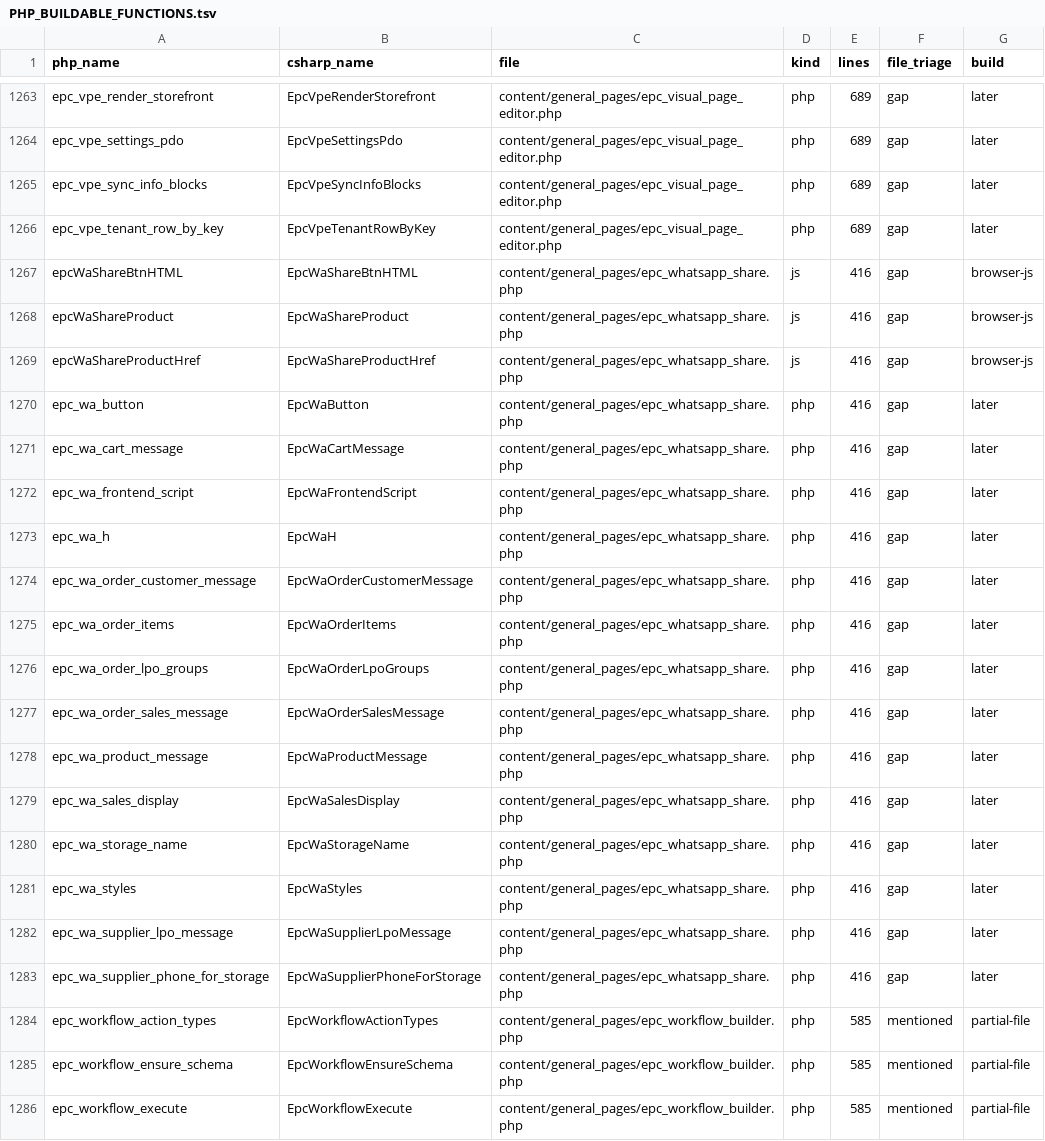
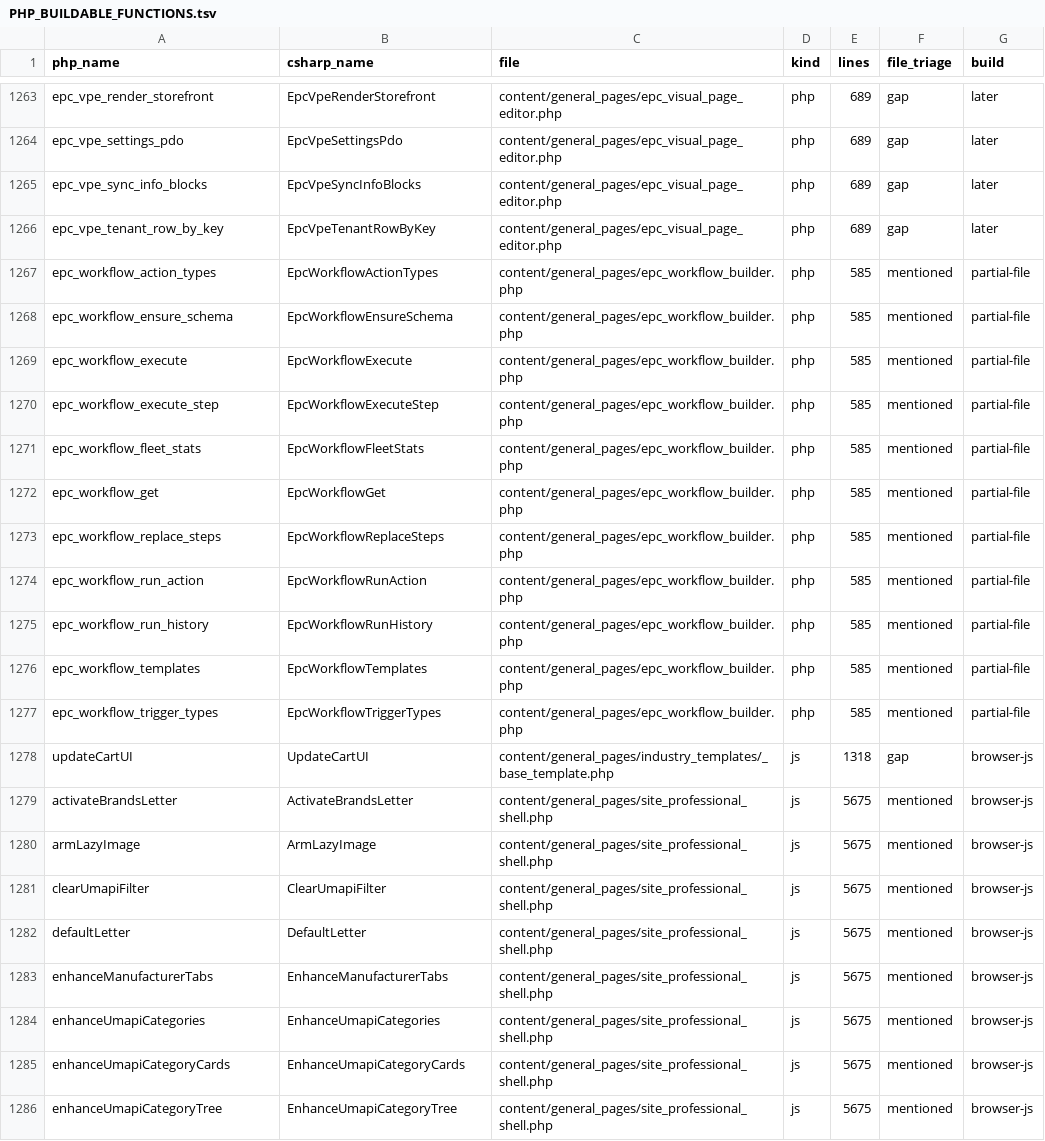
Before and after one commit to epartscart/ecomae, a TSV file: docs/migration/inventory/PHP_BUILDABLE_FUNCTIONS.tsv, drawn as a sheet; only a part is shown, gaps mark what is left out; the shorter side is filled out with more unchanged rows; the diff names each change by its address in the sheet, - before the commit and + after, or states it on an @@ line.

```diff
--- a/docs/migration/inventory/PHP_BUILDABLE_FUNCTIONS.tsv
+++ b/docs/migration/inventory/PHP_BUILDABLE_FUNCTIONS.tsv
-row 1267: epcWaShareBtnHTML | EpcWaShareBtnHTML | content/general_pages/epc_whatsapp_share.php | js | 416 | gap | browser-js
-row 1268: epcWaShareProduct | EpcWaShareProduct | content/general_pages/epc_whatsapp_share.php | js | 416 | gap | browser-js
-row 1269: epcWaShareProductHref | EpcWaShareProductHref | content/general_pages/epc_whatsapp_share.php | js | 416 | gap | browser-js
-row 1270: epc_wa_button | EpcWaButton | content/general_pages/epc_whatsapp_share.php | php | 416 | gap | later
-row 1271: epc_wa_cart_message | EpcWaCartMessage | content/general_pages/epc_whatsapp_share.php | php | 416 | gap | later
-row 1272: epc_wa_frontend_script | EpcWaFrontendScript | content/general_pages/epc_whatsapp_share.php | php | 416 | gap | later
-row 1273: epc_wa_h | EpcWaH | content/general_pages/epc_whatsapp_share.php | php | 416 | gap | later
-row 1274: epc_wa_order_customer_message | EpcWaOrderCustomerMessage | content/general_pages/epc_whatsapp_share.php | php | 416 | gap | later
-row 1275: epc_wa_order_items | EpcWaOrderItems | content/general_pages/epc_whatsapp_share.php | php | 416 | gap | later
-row 1276: epc_wa_order_lpo_groups | EpcWaOrderLpoGroups | content/general_pages/epc_whatsapp_share.php | php | 416 | gap | later
-row 1277: epc_wa_order_sales_message | EpcWaOrderSalesMessage | content/general_pages/epc_whatsapp_share.php | php | 416 | gap | later
-row 1278: epc_wa_product_message | EpcWaProductMessage | content/general_pages/epc_whatsapp_share.php | php | 416 | gap | later
-row 1279: epc_wa_sales_display | EpcWaSalesDisplay | content/general_pages/epc_whatsapp_share.php | php | 416 | gap | later
-row 1280: epc_wa_storage_name | EpcWaStorageName | content/general_pages/epc_whatsapp_share.php | php | 416 | gap | later
-row 1281: epc_wa_styles | EpcWaStyles | content/general_pages/epc_whatsapp_share.php | php | 416 | gap | later
-row 1282: epc_wa_supplier_lpo_message | EpcWaSupplierLpoMessage | content/general_pages/epc_whatsapp_share.php | php | 416 | gap | later
-row 1283: epc_wa_supplier_phone_for_storage | EpcWaSupplierPhoneForStorage | content/general_pages/epc_whatsapp_share.php | php | 416 | gap | later
```
Also changed, not shown: 5 other files.
